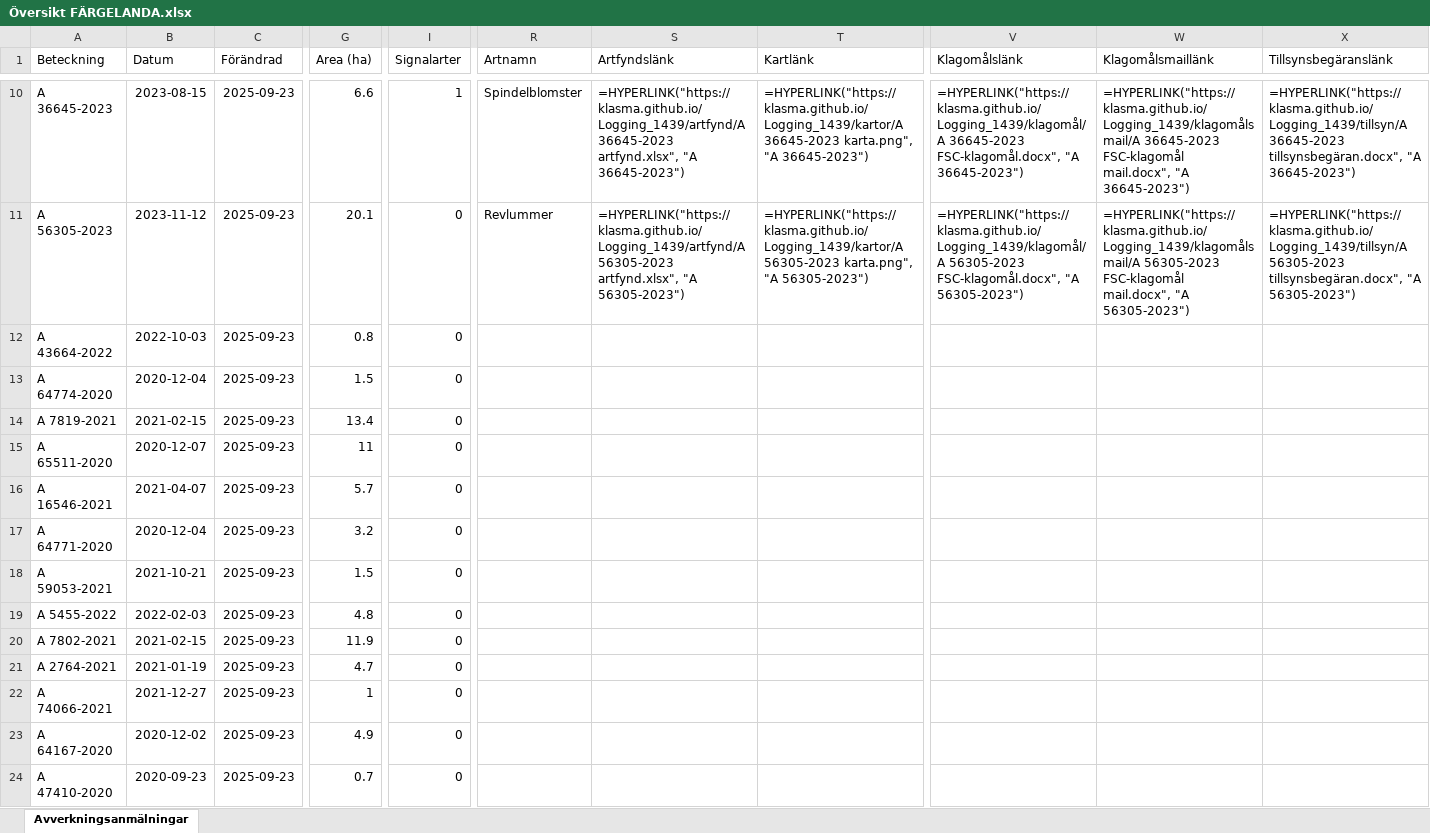
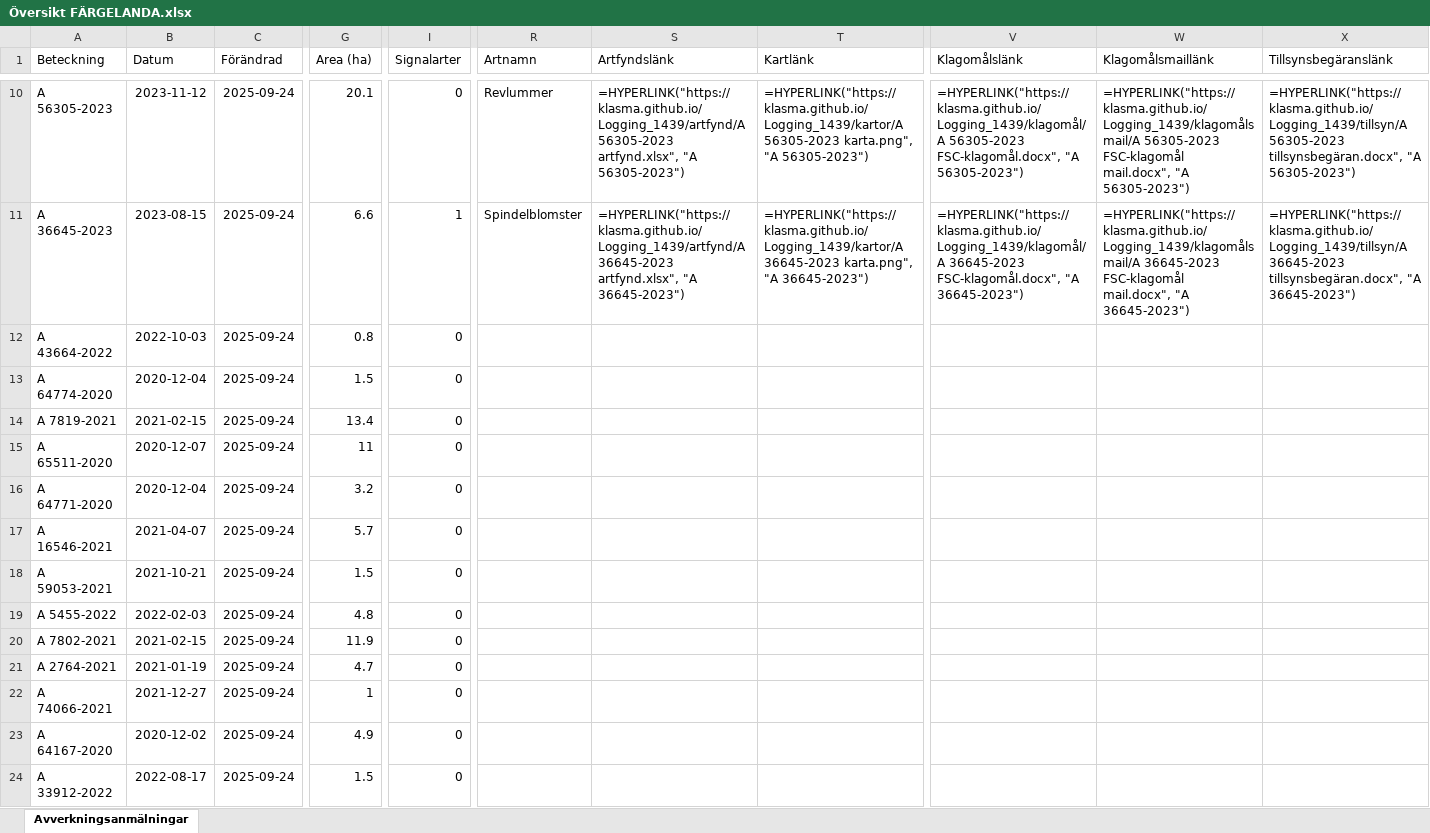
Before and after one commit to klasma/Logging_1439, an Excel workbook: Översikt FÄRGELANDA.xlsx, sheet Avverkningsanmälningar, drawn as a sheet; only a part is shown, gaps mark what is left out; values as stored, in another font and other column widths than the file's, no borders; formulas without a stored value are shown as written; the diff covers the shown part only; the diff names each change by its address in the sheet, - before the commit and + after, or states it on an @@ line.

```diff
--- a/Översikt FÄRGELANDA.xlsx (sheet Avverkningsanmälningar)
+++ b/Översikt FÄRGELANDA.xlsx (sheet Avverkningsanmälningar)
-A10 (Beteckning): A 36645-2023
+A10 (Beteckning): A 56305-2023
-B10 (Datum): 2023-08-15
+B10 (Datum): 2023-11-12
-C10:C24 (Förändrad): 2025-09-23
+C10:C24 (Förändrad): 2025-09-24
-G10 (Area (ha)): 6.6
+G10 (Area (ha)): 20.1
-I10 (Signalarter): 1
+I10 (Signalarter): 0
-R10 (Artnamn): Spindelblomster
+R10 (Artnamn): Revlummer
-S10 (Artfyndslänk): =HYPERLINK("https://klasma.github.io/Logging_1439/artfynd/A 36645-2023 artfynd.xlsx", "A 36645-2023")
+S10 (Artfyndslänk): =HYPERLINK("https://klasma.github.io/Logging_1439/artfynd/A 56305-2023 artfynd.xlsx", "A 56305-2023")
-T10 (Kartlänk): =HYPERLINK("https://klasma.github.io/Logging_1439/kartor/A 36645-2023 karta.png", "A 36645-2023")
+T10 (Kartlänk): =HYPERLINK("https://klasma.github.io/Logging_1439/kartor/A 56305-2023 karta.png", "A 56305-2023")
-V10 (Klagomålslänk): =HYPERLINK("https://klasma.github.io/Logging_1439/klagomål/A 36645-2023 FSC-klagomål.docx", "A 36645-2023")
+V10 (Klagomålslänk): =HYPERLINK("https://klasma.github.io/Logging_1439/klagomål/A 56305-2023 FSC-klagomål.docx", "A 56305-2023")
-W10 (Klagomålsmaillänk): =HYPERLINK("https://klasma.github.io/Logging_1439/klagomålsmail/A 36645-2023 FSC-klagomål mail.docx", "A 36645-2023")
+W10 (Klagomålsmaillänk): =HYPERLINK("https://klasma.github.io/Logging_1439/klagomålsmail/A 56305-2023 FSC-klagomål mail.docx", "A 56305-2023")
-X10 (Tillsynsbegäranslänk): =HYPERLINK("https://klasma.github.io/Logging_1439/tillsyn/A 36645-2023 tillsynsbegäran.docx", "A 36645-2023")
+X10 (Tillsynsbegäranslänk): =HYPERLINK("https://klasma.github.io/Logging_1439/tillsyn/A 56305-2023 tillsynsbegäran.docx", "A 56305-2023")
-A11 (Beteckning): A 56305-2023
+A11 (Beteckning): A 36645-2023
-B11 (Datum): 2023-11-12
+B11 (Datum): 2023-08-15
-G11 (Area (ha)): 20.1
+G11 (Area (ha)): 6.6
-I11 (Signalarter): 0
+I11 (Signalarter): 1
-R11 (Artnamn): Revlummer
+R11 (Artnamn): Spindelblomster
-S11 (Artfyndslänk): =HYPERLINK("https://klasma.github.io/Logging_1439/artfynd/A 56305-2023 artfynd.xlsx", "A 56305-2023")
+S11 (Artfyndslänk): =HYPERLINK("https://klasma.github.io/Logging_1439/artfynd/A 36645-2023 artfynd.xlsx", "A 36645-2023")
-T11 (Kartlänk): =HYPERLINK("https://klasma.github.io/Logging_1439/kartor/A 56305-2023 karta.png", "A 56305-2023")
+T11 (Kartlänk): =HYPERLINK("https://klasma.github.io/Logging_1439/kartor/A 36645-2023 karta.png", "A 36645-2023")
-V11 (Klagomålslänk): =HYPERLINK("https://klasma.github.io/Logging_1439/klagomål/A 56305-2023 FSC-klagomål.docx", "A 56305-2023")
+V11 (Klagomålslänk): =HYPERLINK("https://klasma.github.io/Logging_1439/klagomål/A 36645-2023 FSC-klagomål.docx", "A 36645-2023")
-W11 (Klagomålsmaillänk): =HYPERLINK("https://klasma.github.io/Logging_1439/klagomålsmail/A 56305-2023 FSC-klagomål mail.docx", "A 56305-2023")
+W11 (Klagomålsmaillänk): =HYPERLINK("https://klasma.github.io/Logging_1439/klagomålsmail/A 36645-2023 FSC-klagomål mail.docx", "A 36645-2023")
-X11 (Tillsynsbegäranslänk): =HYPERLINK("https://klasma.github.io/Logging_1439/tillsyn/A 56305-2023 tillsynsbegäran.docx", "A 56305-2023")
+X11 (Tillsynsbegäranslänk): =HYPERLINK("https://klasma.github.io/Logging_1439/tillsyn/A 36645-2023 tillsynsbegäran.docx", "A 36645-2023")
-A16 (Beteckning): A 16546-2021
+A16 (Beteckning): A 64771-2020
-B16 (Datum): 2021-04-07
+B16 (Datum): 2020-12-04
-G16 (Area (ha)): 5.7
+G16 (Area (ha)): 3.2
-A17 (Beteckning): A 64771-2020
+A17 (Beteckning): A 16546-2021
-B17 (Datum): 2020-12-04
+B17 (Datum): 2021-04-07
-G17 (Area (ha)): 3.2
+G17 (Area (ha)): 5.7
-A24 (Beteckning): A 47410-2020
+A24 (Beteckning): A 33912-2022
-B24 (Datum): 2020-09-23
+B24 (Datum): 2022-08-17
-G24 (Area (ha)): 0.7
+G24 (Area (ha)): 1.5
```
Also changed, not shown: 1447 edited cells elsewhere in this sheet, artfynd/A 1171-2023 artfynd.xlsx, artfynd/A 1414-2024 artfynd.xlsx, 52 other files.
